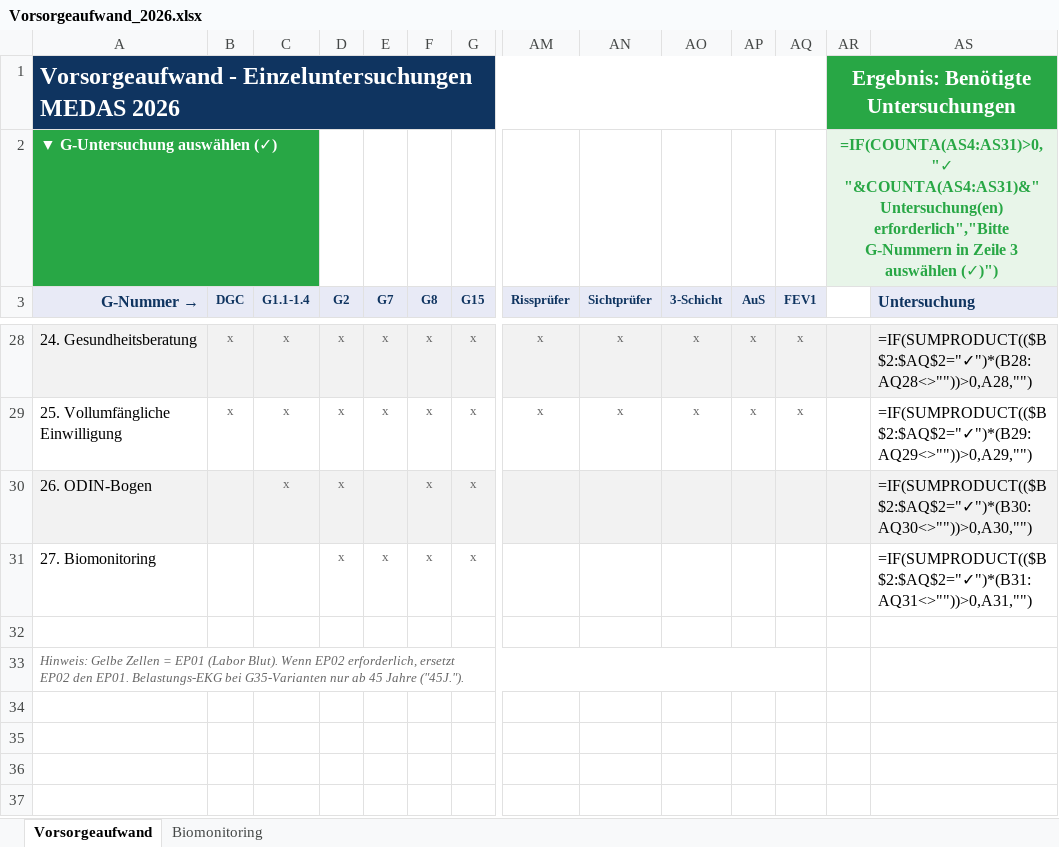
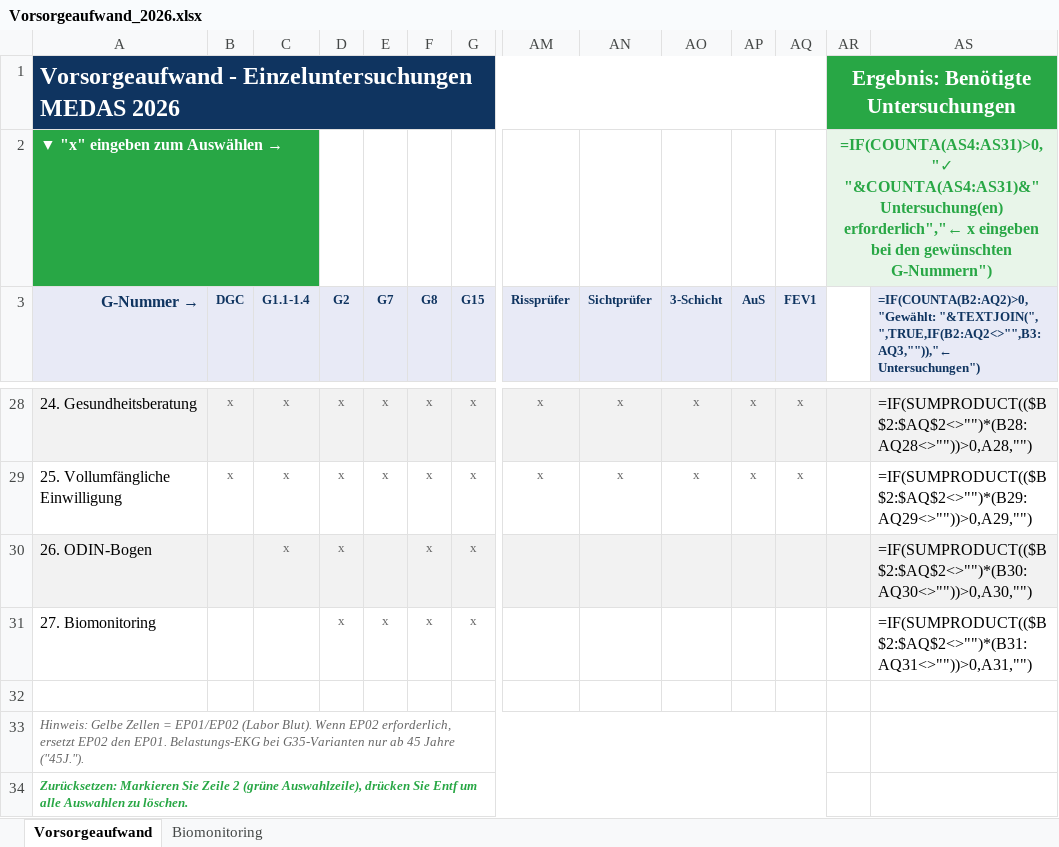
Before and after one commit to Bas1cally/Ambulanzzeug, an Excel workbook: Vorsorgeaufwand_2026.xlsx, sheet Vorsorgeaufwand, drawn as a sheet; only a part is shown, gaps mark what is left out; values as stored, in another font and other column widths than the file's, no borders; formulas without a stored value are shown as written; conditional formats not drawn; removed rows and columns are numbered as before the commit, all else as after; rows hold the shown columns only; the diff covers the shown part only; the diff names each change by its address in the sheet, - before the commit and + after, or states it on an @@ line.

```diff
--- a/Vorsorgeaufwand_2026.xlsx (sheet Vorsorgeaufwand)
+++ b/Vorsorgeaufwand_2026.xlsx (sheet Vorsorgeaufwand)
-row 2: ▼ G-Untersuchung auswählen (✓) |  |  |  |  |  |  |  |  |  |  |  | =IF(COUNTA(AS4:AS31)>0,"✓ "&COUNTA(AS4:AS31)&" Untersuchung(en) erforderlich","Bitte G-Nummern in Zeile 3 auswählen (✓)")
+row 2: ▼ "x" eingeben zum Auswählen → |  |  |  |  |  |  |  |  |  |  |  | =IF(COUNTA(AS4:AS31)>0,"✓ "&COUNTA(AS4:AS31)&" Untersuchung(en) erforderlich","← x eingeben bei den gewünschten G-Nummern")
-AS3: Untersuchung
+AS3: =IF(COUNTA(B2:AQ2)>0,"Gewählt: "&TEXTJOIN(", ",TRUE,IF(B2:AQ2<>"",B3:AQ3,"")),"← Untersuchungen")
@@ AS3 text size: smaller @@
-AS28: =IF(SUMPRODUCT(($B$2:$AQ$2="✓")*(B28:AQ28<>""))>0,A28,"")
+AS28: =IF(SUMPRODUCT(($B$2:$AQ$2<>"")*(B28:AQ28<>""))>0,A28,"")
-AS29: =IF(SUMPRODUCT(($B$2:$AQ$2="✓")*(B29:AQ29<>""))>0,A29,"")
+AS29: =IF(SUMPRODUCT(($B$2:$AQ$2<>"")*(B29:AQ29<>""))>0,A29,"")
-AS30: =IF(SUMPRODUCT(($B$2:$AQ$2="✓")*(B30:AQ30<>""))>0,A30,"")
+AS30: =IF(SUMPRODUCT(($B$2:$AQ$2<>"")*(B30:AQ30<>""))>0,A30,"")
-AS31: =IF(SUMPRODUCT(($B$2:$AQ$2="✓")*(B31:AQ31<>""))>0,A31,"")
+AS31: =IF(SUMPRODUCT(($B$2:$AQ$2<>"")*(B31:AQ31<>""))>0,A31,"")
-A33 (G-Nummer →): …Zellen = EP01 (Labor Blut).…
+A33 (G-Nummer →): …Zellen = EP01/EP02 (Labor Blut).…
+row 34: Zurücksetzen: Markieren Sie Zeile 2 (grüne Auswahlzeile), drücken Sie Entf um alle Auswahlen zu löschen.
```
Also changed, not shown: 24 edited cells elsewhere in this sheet, 1 other file.
